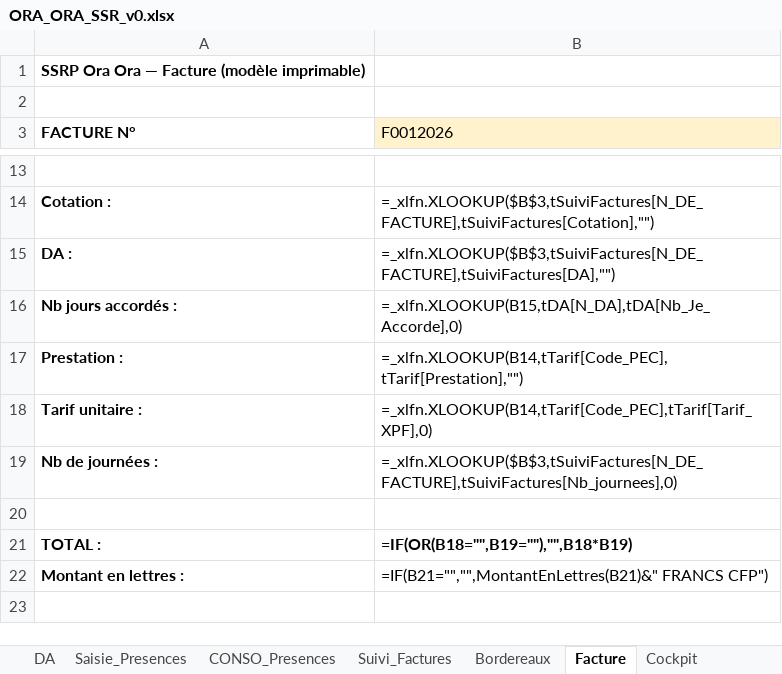
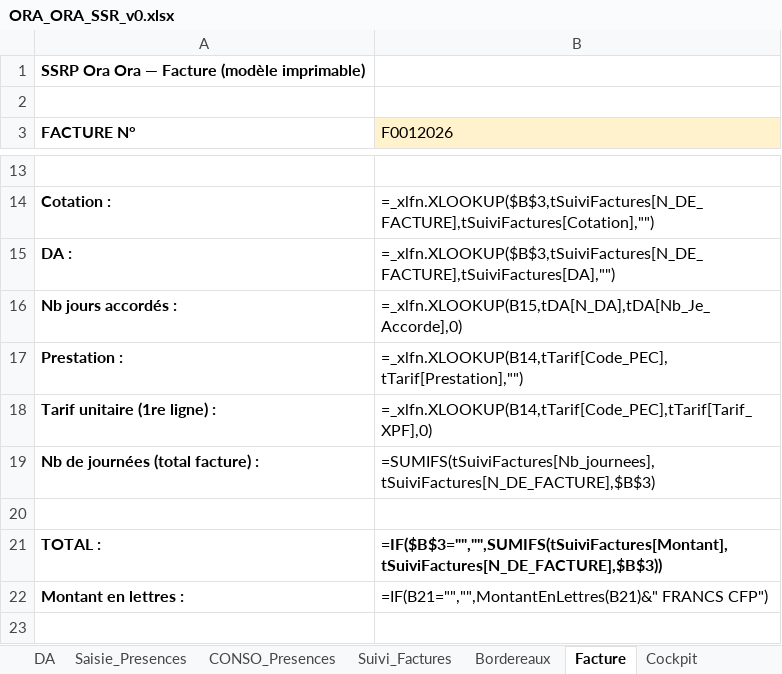
Before and after one commit to HauN8N-Claude/SRRP-ORA-ORA, an Excel workbook: output/ORA_ORA_SSR_v0.xlsx, sheet Facture, drawn as a sheet; only a part is shown, gaps mark what is left out; values as stored, in another font and other column widths than the file's, no borders; formulas without a stored value are shown as written; removed rows and columns are numbered as before the commit, all else as after; the diff names each change by its address in the sheet, - before the commit and + after, or states it on an @@ line.

```diff
--- a/output/ORA_ORA_SSR_v0.xlsx (sheet Facture)
+++ b/output/ORA_ORA_SSR_v0.xlsx (sheet Facture)
-A18 (FACTURE N°): Tarif unitaire :
+A18 (FACTURE N°): Tarif unitaire (1re ligne) :
-row 19: Nb de journées : | =_xlfn.XLOOKUP($B$3,tSuiviFactures[N_DE_FACTURE],tSuiviFactures[Nb_journees],0)
+row 19: Nb de journées (total facture) : | =SUMIFS(tSuiviFactures[Nb_journees],tSuiviFactures[N_DE_FACTURE],$B$3)
-B21 (F0012026): =IF(OR(B18="",B19=""),"",B18*B19)
+B21 (F0012026): =IF($B$3="","",SUMIFS(tSuiviFactures[Montant],tSuiviFactures[N_DE_FACTURE],$B$3))
```
Also changed, not shown: 2 other files.
